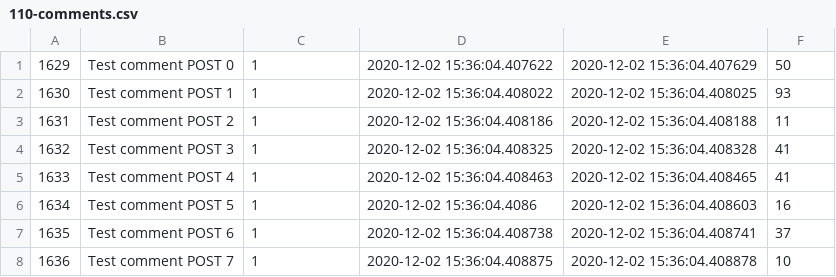
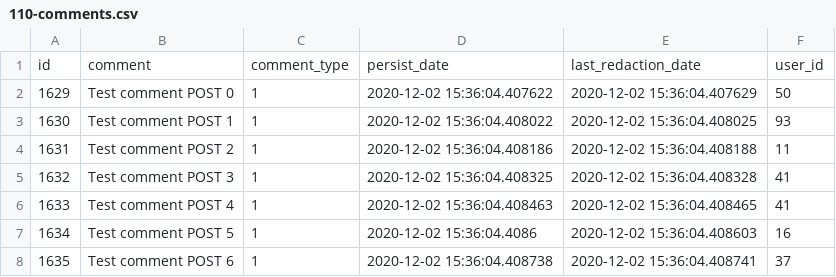
Before and after one commit to alexkilin/developer-social_new_way, a CSV file: src/main/resources/db/changelog/v-1.0/csv/110-comments.csv, drawn as a sheet; only a part is shown; the shorter side is filled out with more unchanged rows; the diff names each change by its address in the sheet, - before the commit and + after, or states it on an @@ line.

```diff
--- a/src/main/resources/db/changelog/v-1.0/csv/110-comments.csv
+++ b/src/main/resources/db/changelog/v-1.0/csv/110-comments.csv
+row 1: id | comment | comment_type | persist_date | last_redaction_date | user_id
```
Also changed, not shown: src/main/resources/db/changelog/v-1.0/csv/080-audios.csv, src/main/resources/db/changelog/v-1.0/csv/090-bookmarks.csv, 44 other files.
